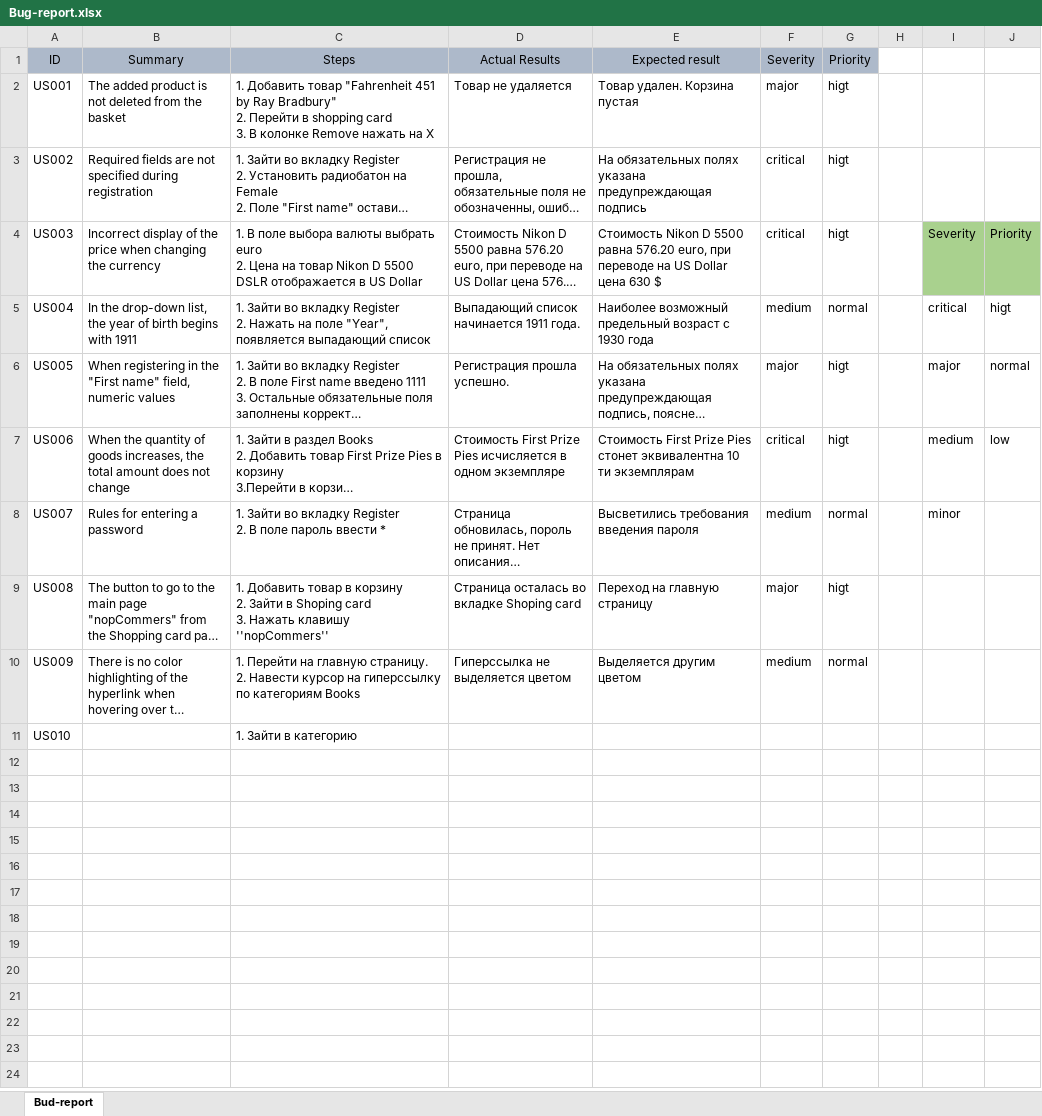
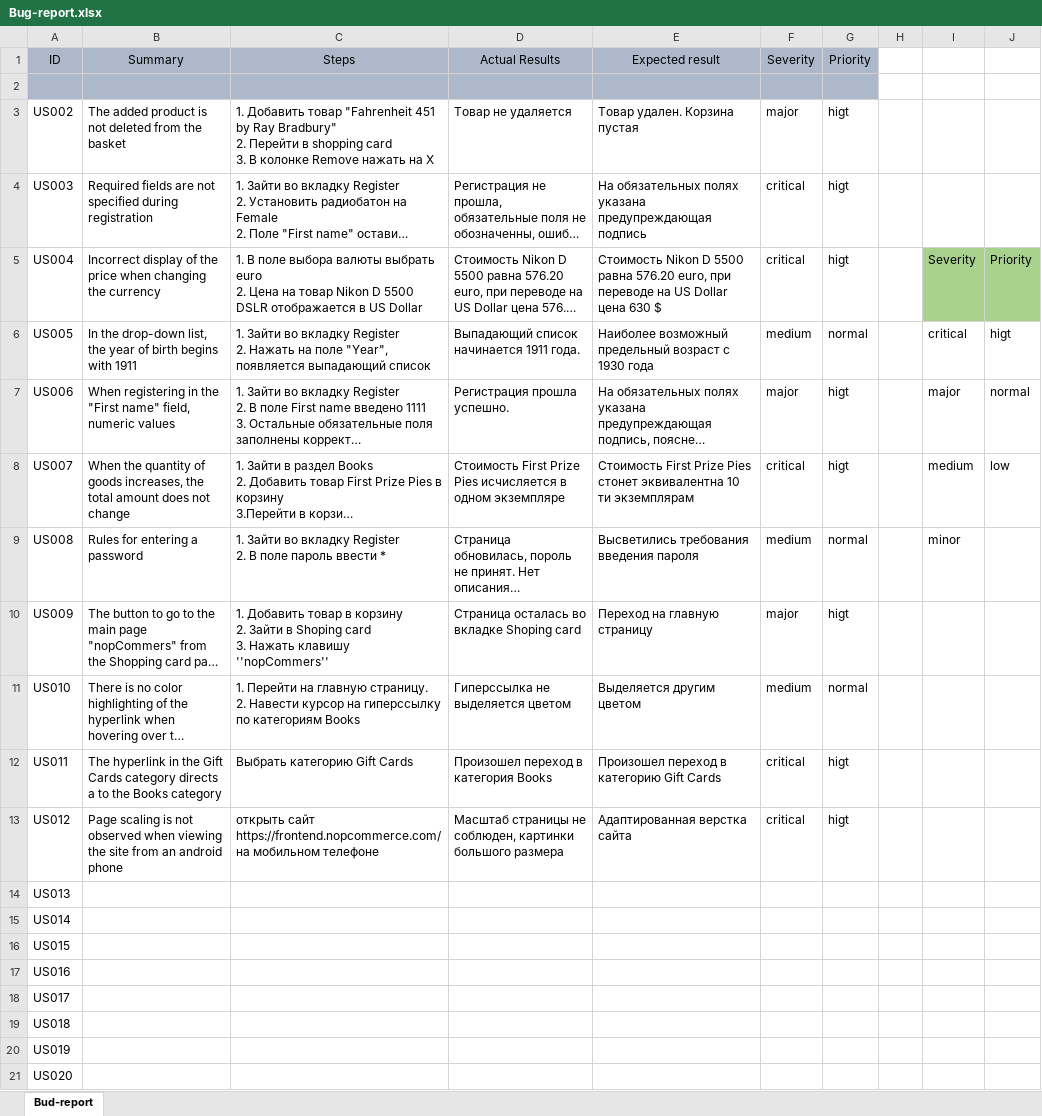
Before and after one commit to Juliyax/nopCommerce-Testing, an Excel workbook: Bug-report.xlsx, sheet Bud-report, drawn as a sheet; long unchanged cells end in …; values as stored, in another font and other column widths than the file's, no borders; removed rows and columns are numbered as before the commit, all else as after; the diff names each change by its address in the sheet, - before the commit and + after, or states it on an @@ line.

Commit message:
US010-011

```diff
--- a/Bug-report.xlsx (sheet Bud-report)
+++ b/Bug-report.xlsx (sheet Bud-report)
+row 2: (empty)
-A3 (ID): US001
+A3 (ID): US002
-A4 (ID): US002
+A4 (ID): US003
-A5 (ID): US003
+A5 (ID): US004
-A6 (ID): US004
+A6 (ID): US005
-A7 (ID): US005
+A7 (ID): US006
-A8 (ID): US006
+A8 (ID): US007
-A9 (ID): US007
+A9 (ID): US008
-A10 (ID): US008
+A10 (ID): US009
-A11 (ID): US009
+A11 (ID): US010
-row 11: US010 |  | 1. Зайти в категорию
+row 12: US011 | The hyperlink in the Gift Cards category directs a to the Books category | Выбрать категорию Gift Cards | Произошел переход в категория Books | Произошел переход в категорию Gift Cards | critical | higt
+row 13: US012 | Page scaling is not observed when viewing the site from an android phone | открыть сайт https://frontend.nopcommerce.com/ на мобильном телефоне | Масштаб страницы не соблюден, картинки большого размера | Адаптированная верстка сайта | critical | higt
+row 14: US013
+row 15: US014
+row 16: US015
+row 17: US016
+row 18: US017
+row 19: US018
+row 20: US019
+row 21: US020
```
